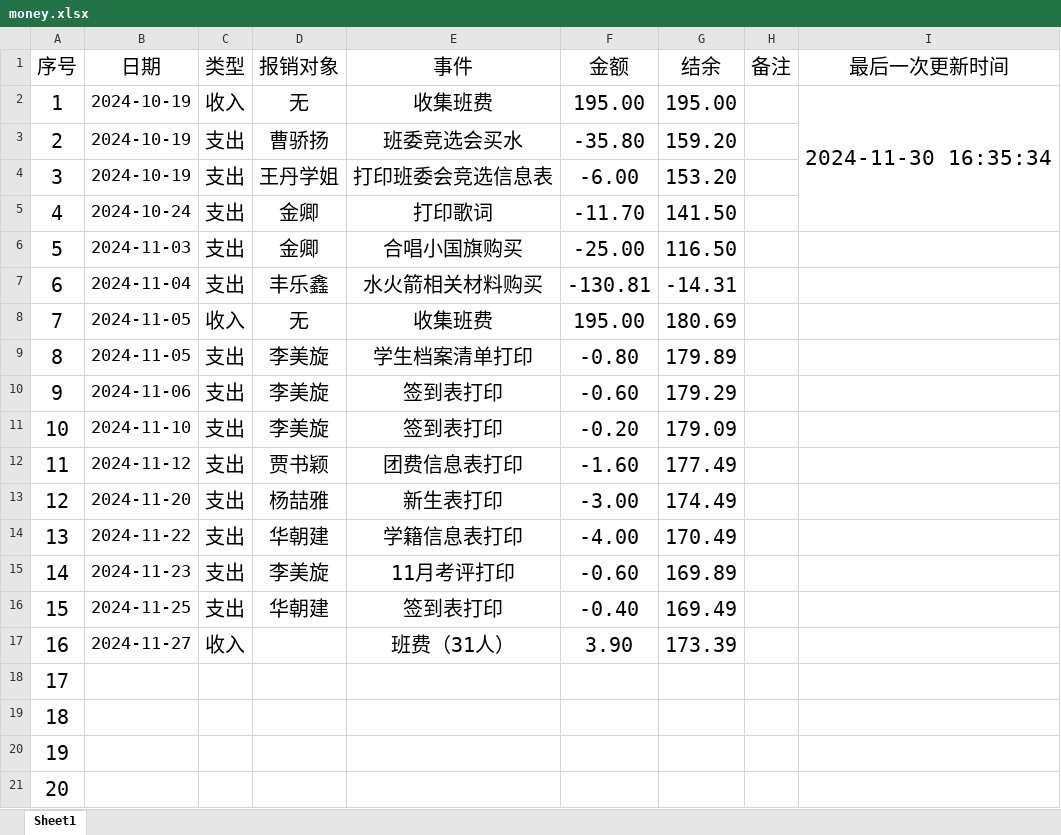
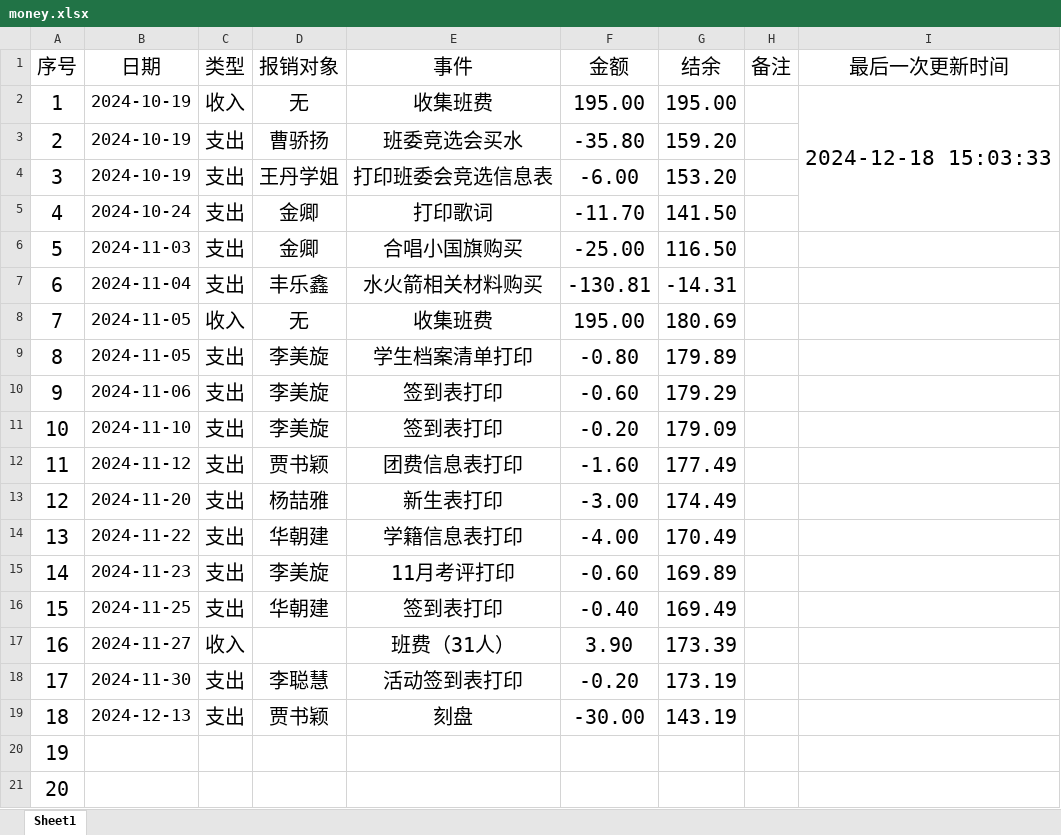
Before and after one commit to LJZ-ZZ/LJZ-ZZ.github.io, an Excel workbook: branch/SXAU/resources/others/money.xlsx, sheet Sheet1, drawn as a sheet; values as stored, in another font and other column widths than the file's, no borders; the diff names each change by its address in the sheet, - before the commit and + after, or states it on an @@ line.

```diff
--- a/branch/SXAU/resources/others/money.xlsx (sheet Sheet1)
+++ b/branch/SXAU/resources/others/money.xlsx (sheet Sheet1)
-I2 (最后一次更新时间): 2024-11-30 16:35:34
+I2 (最后一次更新时间): 2024-12-18 15:03:33
-B18 (日期): (empty)
+B18 (日期): 2024-11-30
-C18:C19 (类型): (empty)
+C18:C19 (类型): 支出
-D18 (报销对象): (empty)
+D18 (报销对象): 李聪慧
-E18 (事件): (empty)
+E18 (事件): 活动签到表打印
-F18 (金额): (empty)
+F18 (金额): -0.20
-G18 (结余): (empty)
+G18 (结余): 173.19
-B19 (日期): (empty)
+B19 (日期): 2024-12-13
-D19 (报销对象): (empty)
+D19 (报销对象): 贾书颖
-E19 (事件): (empty)
+E19 (事件): 刻盘
-F19 (金额): (empty)
+F19 (金额): -30.00
-G19 (结余): (empty)
+G19 (结余): 143.19
```
Also changed, not shown: 1 other file.
